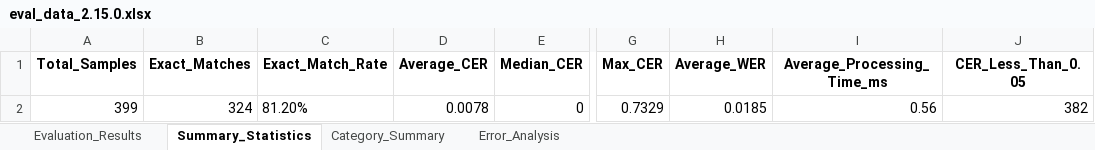
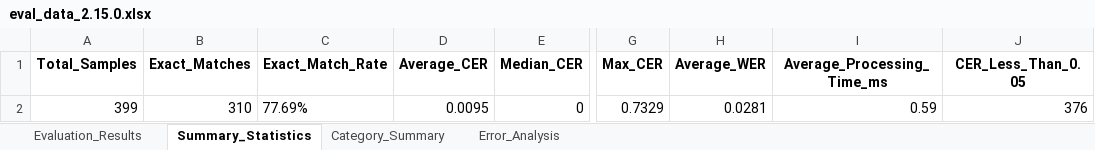
Before and after one commit to saiful9379/pybangla, an Excel workbook: pybangla/report/eval_data_2.15.0.xlsx, sheet Summary_Statistics, drawn as a sheet; only a part is shown, gaps mark what is left out; values as stored, in another font and other column widths than the file's, no borders; the diff names each change by its address in the sheet, - before the commit and + after, or states it on an @@ line.

```diff
--- a/pybangla/report/eval_data_2.15.0.xlsx (sheet Summary_Statistics)
+++ b/pybangla/report/eval_data_2.15.0.xlsx (sheet Summary_Statistics)
-B2 (Exact_Matches): 324
+B2 (Exact_Matches): 310
-C2 (Exact_Match_Rate): 81.20%
+C2 (Exact_Match_Rate): 77.69%
-D2 (Average_CER): 0.0078
+D2 (Average_CER): 0.0095
-H2 (Average_WER): 0.0185
+H2 (Average_WER): 0.0281
-I2 (Average_Processing_Time_ms): 0.56
+I2 (Average_Processing_Time_ms): 0.59
-J2 (CER_Less_Than_0.05): 382
+J2 (CER_Less_Than_0.05): 376
```
Also changed, not shown: sheet Evaluation_Results, sheet Error_Analysis, sheet Category_Summary, formulas that keep their value, charts or pictures, 8 other files.
